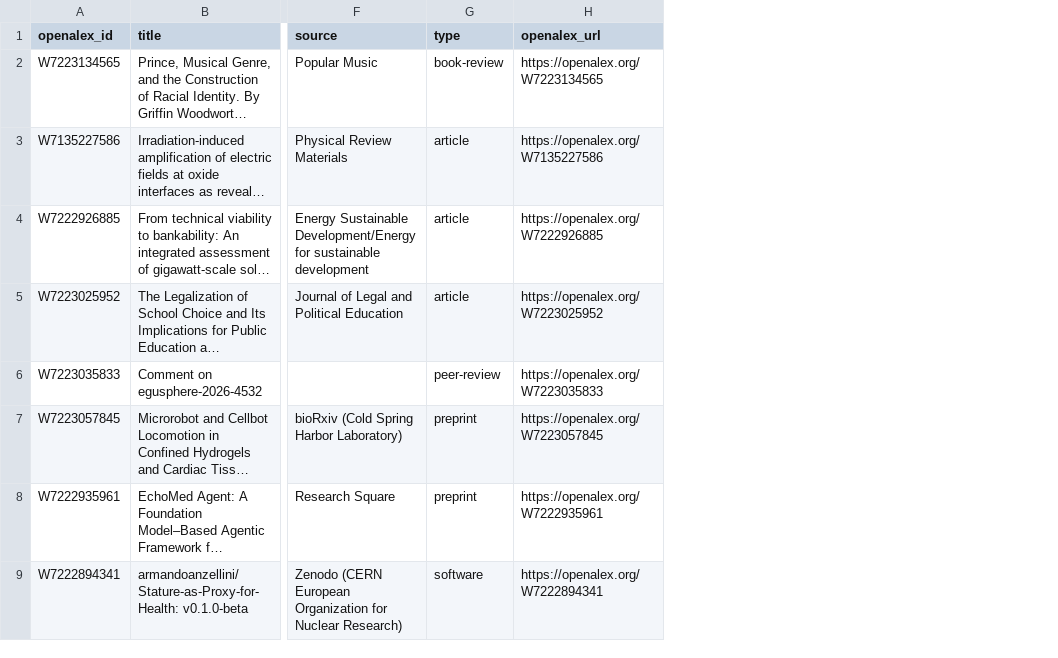
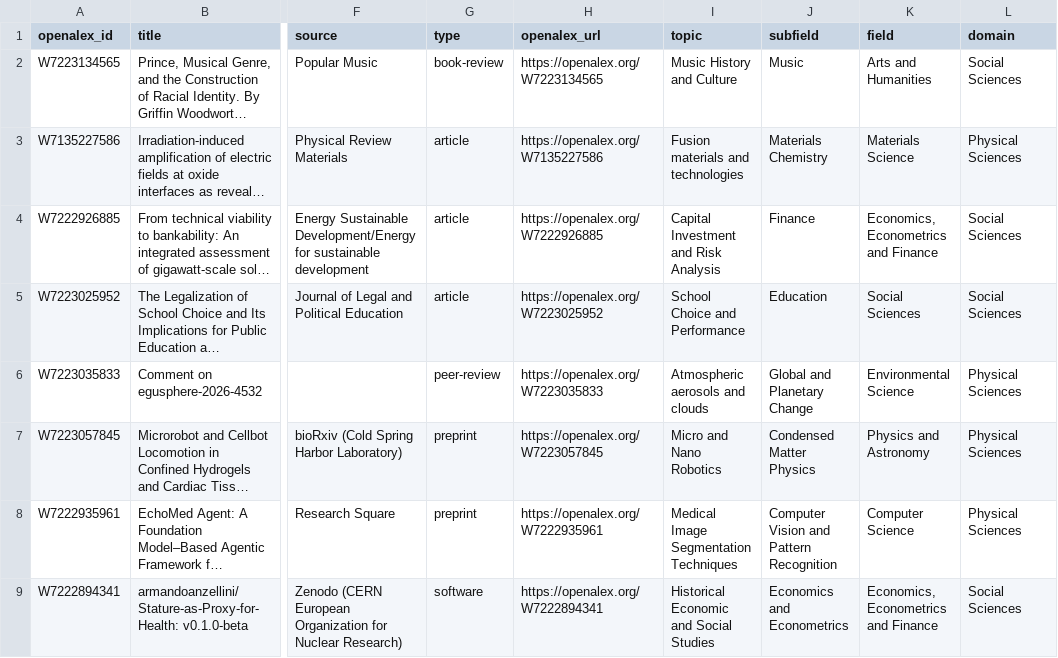
Before and after one commit to htp230/openAlex-simple-poc, a CSV file: publications.csv, drawn as a sheet; only a part is shown, gaps mark what is left out; long unchanged cells end in …; the diff names each change by its address in the sheet, - before the commit and + after, or states it on an @@ line.

Commit message:
Add OpenAlex topic columns and heading filters

```diff
--- a/publications.csv
+++ b/publications.csv
+column I (topic), rows 2-9: Music History and Culture | Fusion materials and technologies | Capital Investment and Risk Analysis | School Choice and Performance | Atmospheric aerosols and clouds | Micro and Nano Robotics | Medical Image Segmentation Techniques | Historical Economic and Social Studies
+column J (subfield), rows 2-9: Music | Materials Chemistry | Finance | Education | Global and Planetary Change | Condensed Matter Physics | Computer Vision and Pattern Recognition | Economics and Econometrics
+column K (field), rows 2-9: Arts and Humanities | Materials Science | Economics, Econometrics and Finance | Social Sciences | Environmental Science | Physics and Astronomy | Computer Science | Economics, Econometrics and Finance
+column L (domain), rows 2-9: Social Sciences | Physical Sciences | Social Sciences | Social Sciences | Physical Sciences | Physical Sciences | Physical Sciences | Social Sciences
```
Also changed, not shown: 6 other files.
